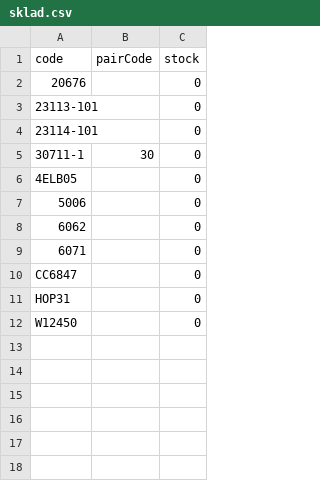
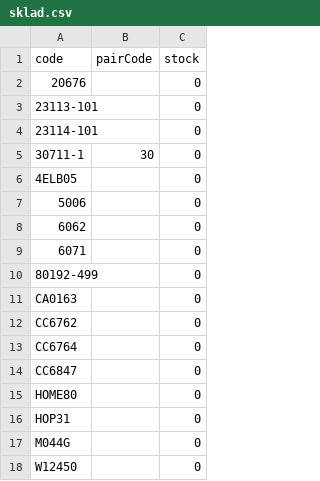
Before and after one commit to Stzboril/kosmetikaeva-sklad, a CSV file: ke_importu/sklad.csv, drawn as a sheet; the diff names each change by its address in the sheet, - before the commit and + after, or states it on an @@ line.

```diff
--- a/ke_importu/sklad.csv
+++ b/ke_importu/sklad.csv
+row 10: 80192-499 |  | 0
+row 11: CA0163 |  | 0
+row 12: CC6762 |  | 0
+row 13: CC6764 |  | 0
+row 15: HOME80 |  | 0
+row 17: M044G |  | 0
```
Also changed, not shown: prehled/nove_u_dodavatele.csv, 2 other files.
